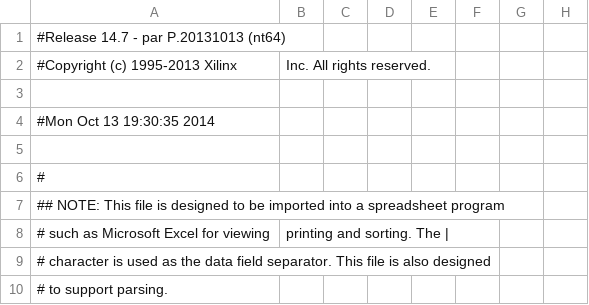
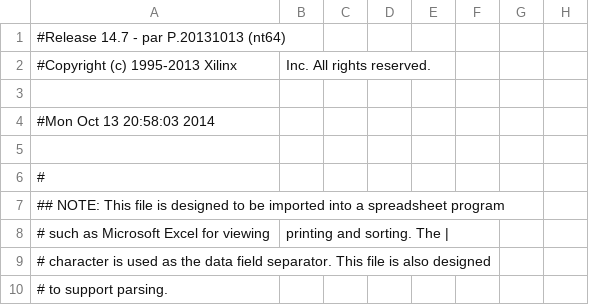
Before and after one commit to waissbluth/lab-digitales, a CSV file: Experiencia_4/Modulos_Waissbluth/Exp4/pong_pad.csv, drawn as a sheet; only a part is shown; the diff names each change by its address in the sheet, - before the commit and + after, or states it on an @@ line.

```diff
--- a/Experiencia_4/Modulos_Waissbluth/Exp4/pong_pad.csv
+++ b/Experiencia_4/Modulos_Waissbluth/Exp4/pong_pad.csv
-A4: #Mon Oct 13 19:30:35 2014
+A4: #Mon Oct 13 20:58:03 2014
```
Also changed, not shown: 58 other files.
